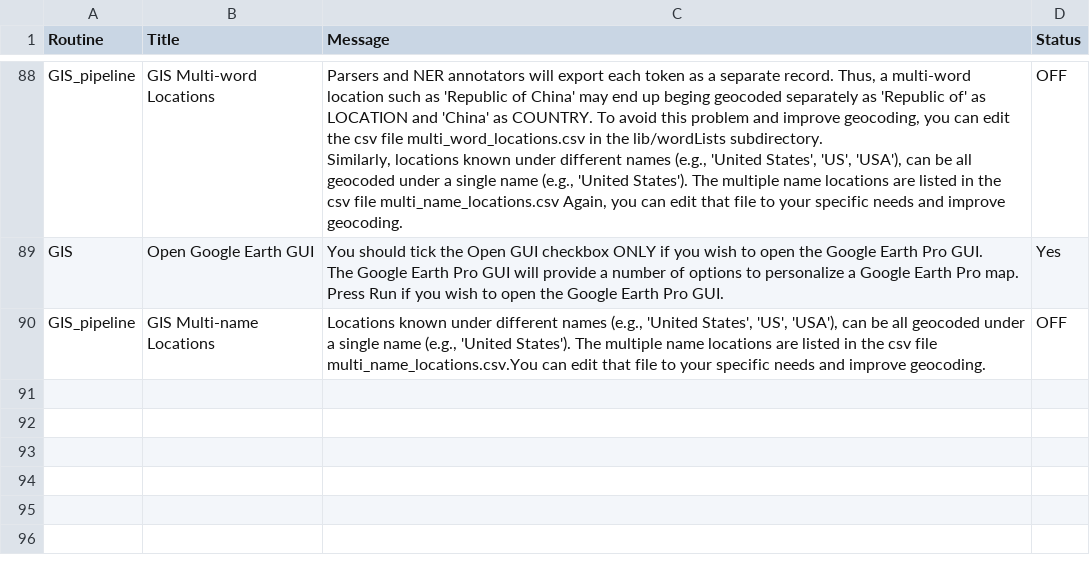
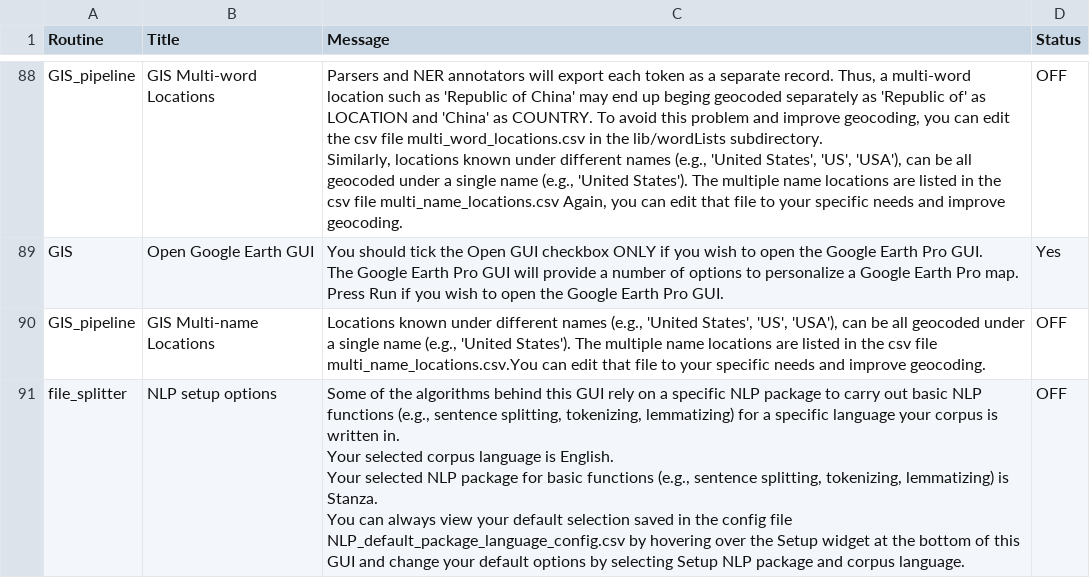
Before and after one commit to NLP-Suite/NLP-Suite, a CSV file: reminders/reminders.csv, drawn as a sheet; only a part is shown, gaps mark what is left out; ↵ is a line break in a cell; the diff names each change by its address in the sheet, - before the commit and + after, or states it on an @@ line.

```diff
--- a/reminders/reminders.csv
+++ b/reminders/reminders.csv
+row 91: file_splitter | NLP setup options | Some of the algorithms behind this GUI rely on a specific NLP package to carry out basic NLP functions (e.g., sentence splitting, tokenizing, lemmatizing) for a specific language your corpus is written in. ↵ Your selected corpus language is English. ↵ Your selected NLP package for basic functions (e.g., sentence splitting, tokenizing, lemmatizing) is Stanza. ↵ You can always view your default selection saved in the config file NLP_default_package_language_config.csv by hovering over the Setup widget at the bottom of this GUI and change your default options by selecting Setup NLP package and corpus language. | OFF
```
Also changed, not shown: 3 other files.
